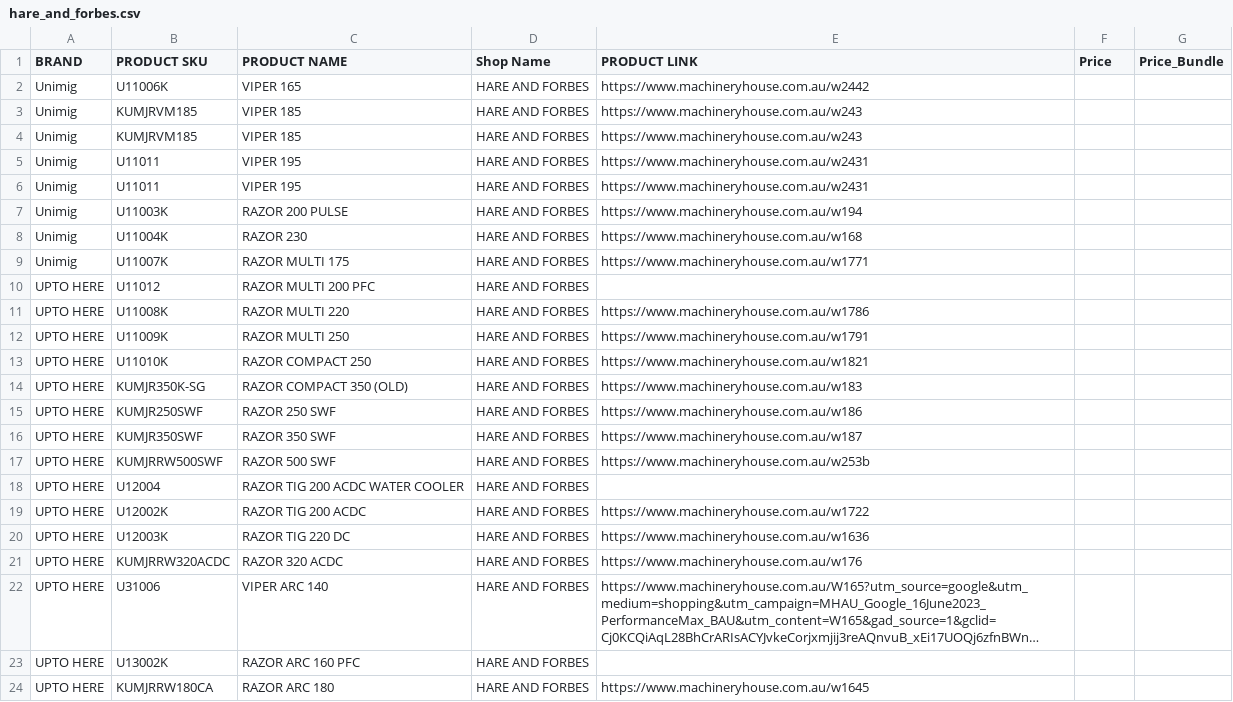
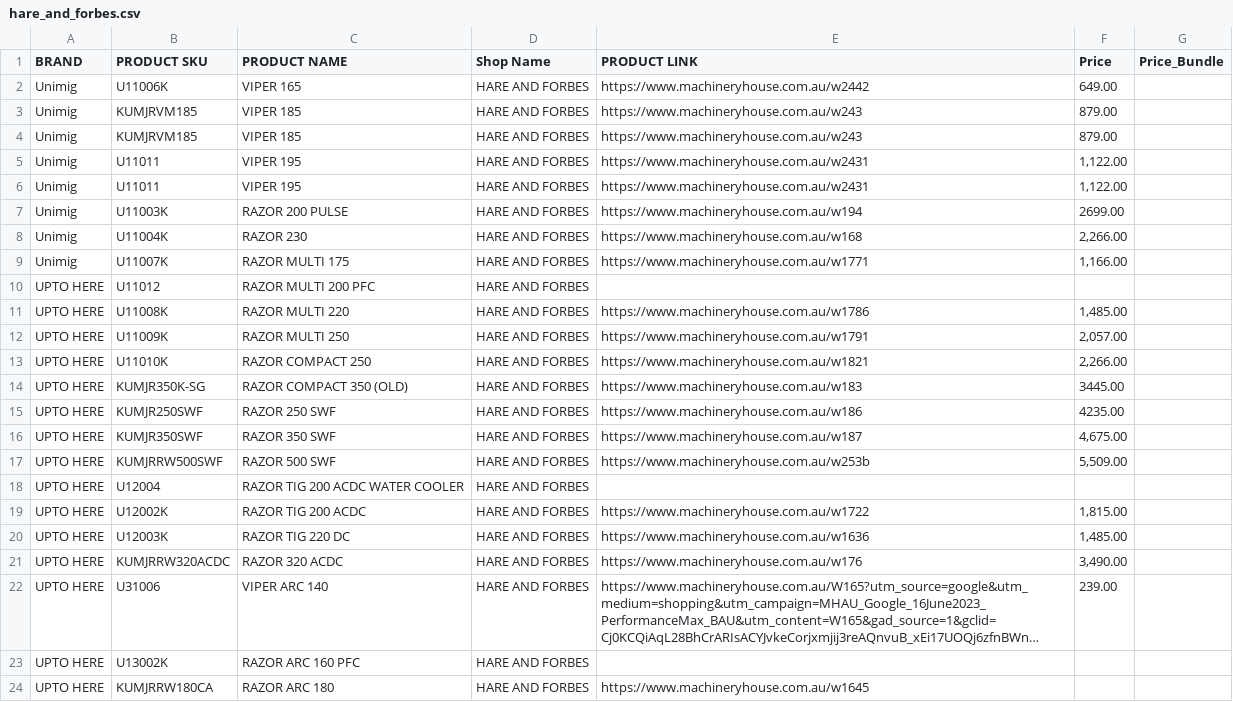
Before and after one commit to Samhith-k/scraper-electroweld, a CSV file: scraper_outputs/hare_and_forbes.csv, drawn as a sheet; only a part is shown; long unchanged cells end in …; the diff covers the shown part only; the diff names each change by its address in the sheet, - before the commit and + after, or states it on an @@ line.

```diff
--- a/scraper_outputs/hare_and_forbes.csv
+++ b/scraper_outputs/hare_and_forbes.csv
-F2 (Price): (empty)
+F2 (Price): 649.00
-F3:F4 (Price): (empty)
+F3:F4 (Price): 879.00
-F5:F6 (Price): (empty)
+F5:F6 (Price): 1,122.00
-F7 (Price): (empty)
+F7 (Price): 2699.00
-F8 (Price): (empty)
+F8 (Price): 2,266.00
-F9 (Price): (empty)
+F9 (Price): 1,166.00
-F11 (Price): (empty)
+F11 (Price): 1,485.00
-F12 (Price): (empty)
+F12 (Price): 2,057.00
-F13 (Price): (empty)
+F13 (Price): 2,266.00
-F14 (Price): (empty)
+F14 (Price): 3445.00
-F15 (Price): (empty)
+F15 (Price): 4235.00
-F16 (Price): (empty)
+F16 (Price): 4,675.00
-F17 (Price): (empty)
+F17 (Price): 5,509.00
-F19 (Price): (empty)
+F19 (Price): 1,815.00
-F20 (Price): (empty)
+F20 (Price): 1,485.00
-F21 (Price): (empty)
+F21 (Price): 3,490.00
-F22 (Price): (empty)
+F22 (Price): 239.00
```
Also changed, not shown: 10 edited cells elsewhere in this file, scraper_outputs/TRADE_TOOLS.csv, 2 other files.
